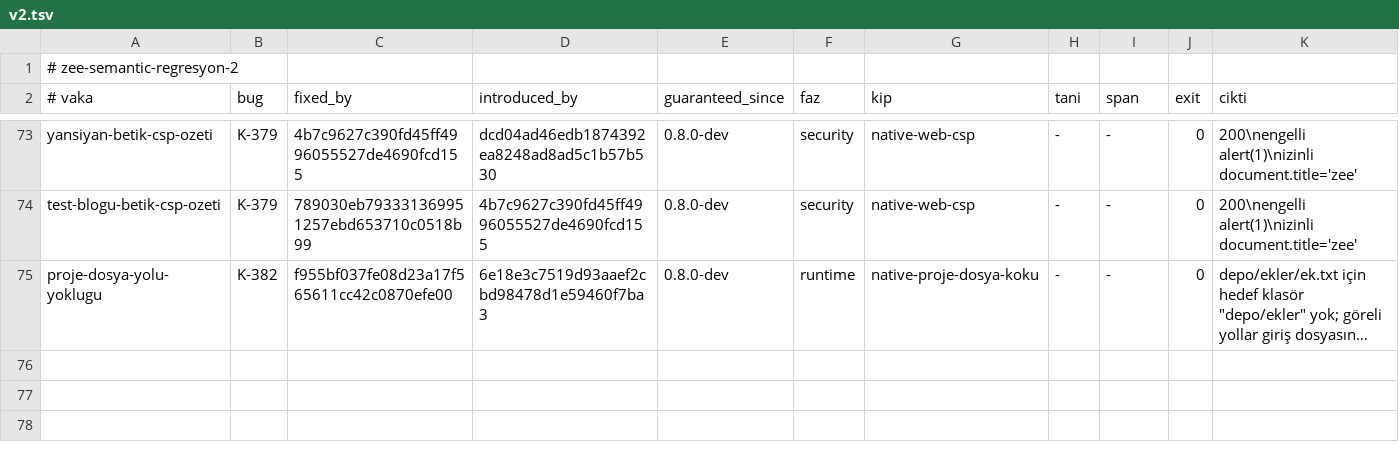
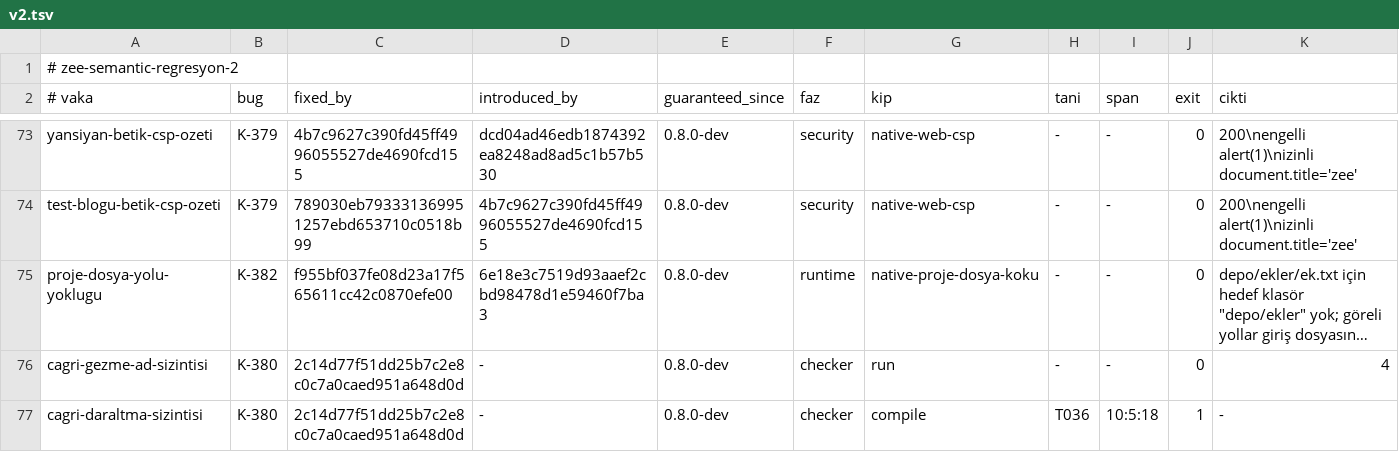
Before and after one commit to merbay-erp/zee, a TSV file: regression/v2.tsv, drawn as a sheet; only a part is shown, gaps mark what is left out; long unchanged cells end in …; rows hold the shown columns only; the diff names each change by its address in the sheet, - before the commit and + after, or states it on an @@ line.

```diff
--- a/regression/v2.tsv
+++ b/regression/v2.tsv
+row 76: cagri-gezme-ad-sizintisi | K-380 | 2c14d77f51dd25b7c2e8c0c7a0caed951a648d0d | - | 0.8.0-dev | checker | run | - | - | 0 | 4
+row 77: cagri-daraltma-sizintisi | K-380 | 2c14d77f51dd25b7c2e8c0c7a0caed951a648d0d | - | 0.8.0-dev | checker | compile | T036 | 10:5:18 | 1 | -
```
Also changed, not shown: docs/compiler-degisiklik-beyanlari-v1.tsv, docs/core-freeze-beyanlari-v1.tsv, 6 other files.
